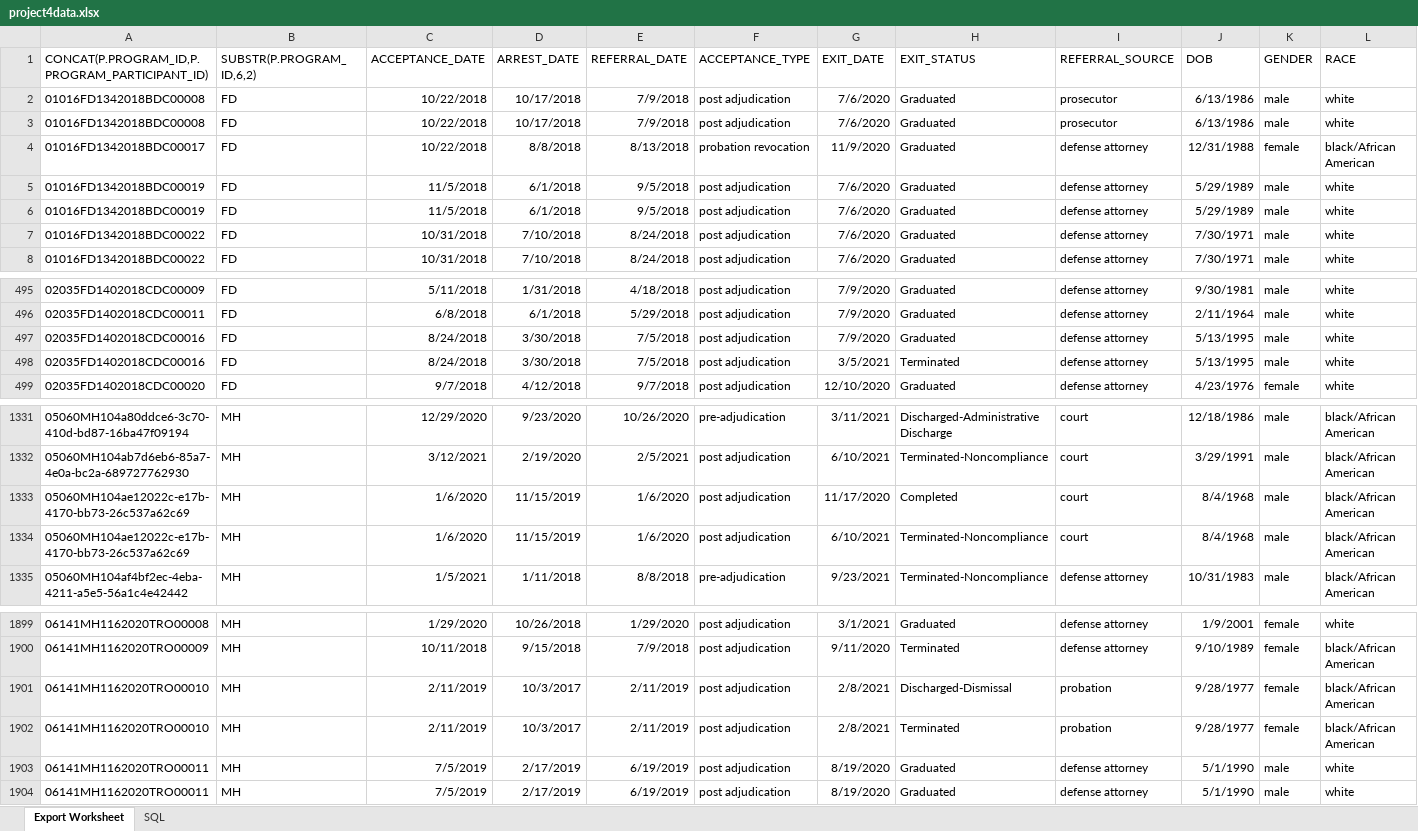
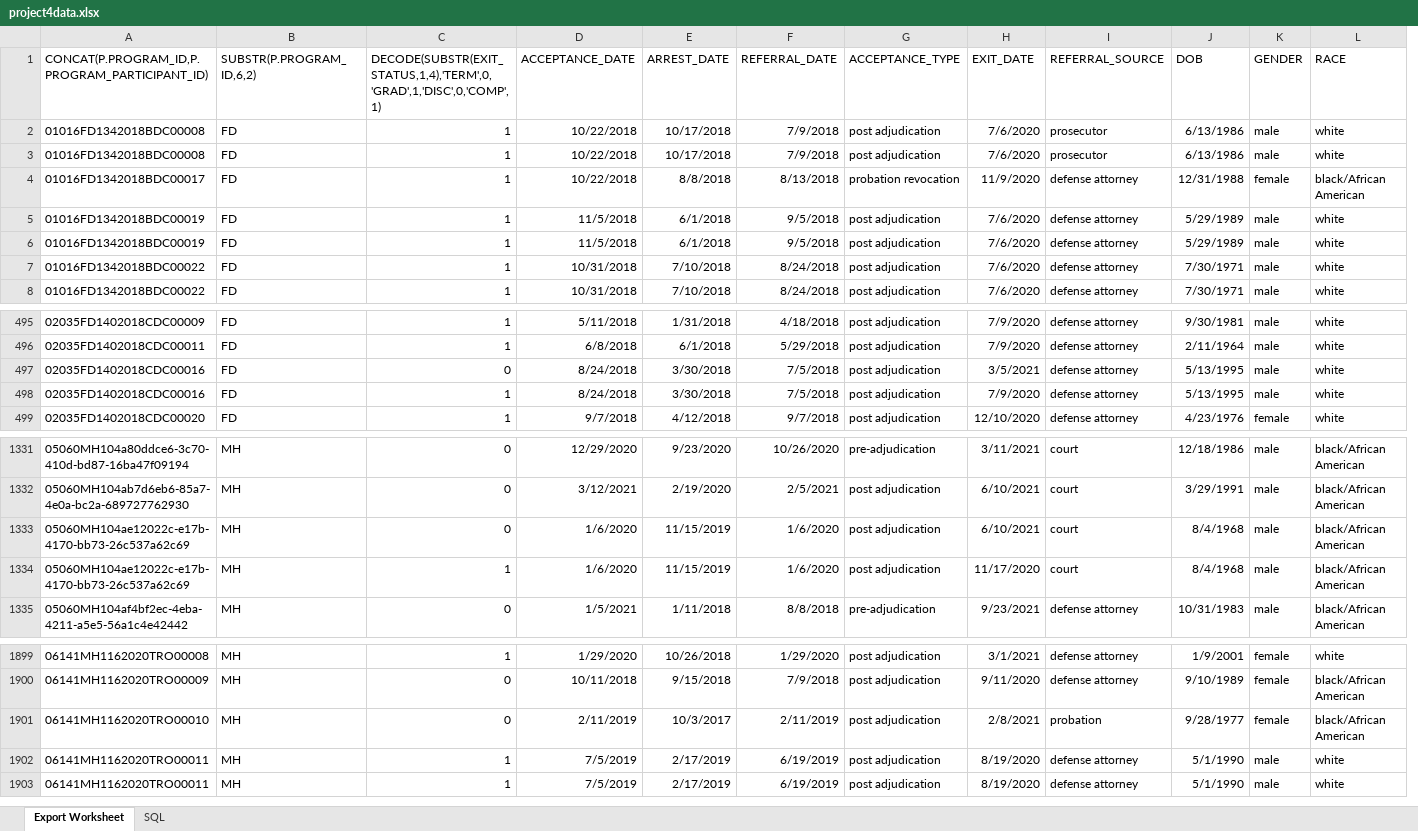
Before and after one commit to ahowellgates/Georgia-Accountability-Court-Success-Prediction, an Excel workbook: project4data.xlsx, sheet Export Worksheet, drawn as a sheet; only a part is shown, gaps mark what is left out; values as stored, in another font and other column widths than the file's, no borders; removed rows and columns are numbered as before the commit, all else as after; rows hold the shown columns only; the diff names each change by its address in the sheet, - before the commit and + after, or states it on an @@ line.

Commit message:
coded target variable
changed "grad" and "comp" to 1, "Term" and "Disc" to 0

```diff
--- a/project4data.xlsx (sheet Export Worksheet)
+++ b/project4data.xlsx (sheet Export Worksheet)
+column C, rows 1-8: DECODE(SUBSTR(EXIT_STATUS,1,4),'TERM',0,'GRAD',1,'DISC',0,'COMP',1) | 1 | 1 | 1 | 1 | 1 | 1 | 1; rows 495-497: 1 | 1 | 0; row 499: 1; rows 1331-1333: all 0; row 1335: 0; rows 1899-1903: 1 | 0 | 0 | 1 | 1
-column H (EXIT_STATUS), rows 2-8: all Graduated; rows 495-496: Graduated | Graduated; rows 498-499: Terminated | Graduated; rows 1331-1332: Discharged-Administrative Discharge | Terminated-Noncompliance; rows 1334-1335: Terminated-Noncompliance | Terminated-Noncompliance; rows 1899-1901: Graduated | Terminated | Discharged-Dismissal; rows 1903-1904: Graduated | Graduated
@@ row 497 moved to row 498: 02035FD1402018CDC00016 @@
@@ row 1333 moved to row 1334: 05060MH104ae12022c-e17b-4170-bb73-26c537… @@
-row 1902: 06141MH1162020TRO00010 | MH | 2/11/2019 | 10/3/2017 | 2/11/2019 | post adjudication | 2/8/2021 | Terminated | probation | 9/28/1977 | female | black/African American
```
Also changed, not shown: sheet SQL.
